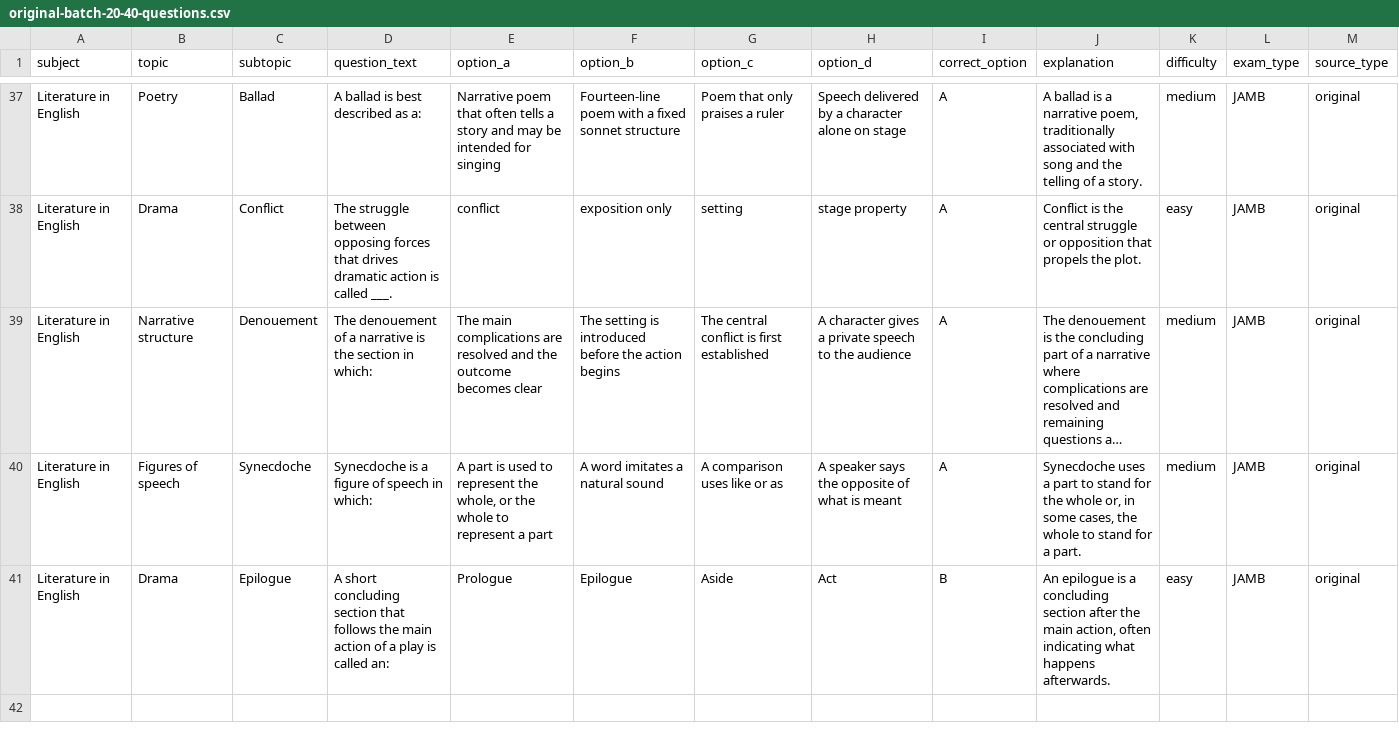
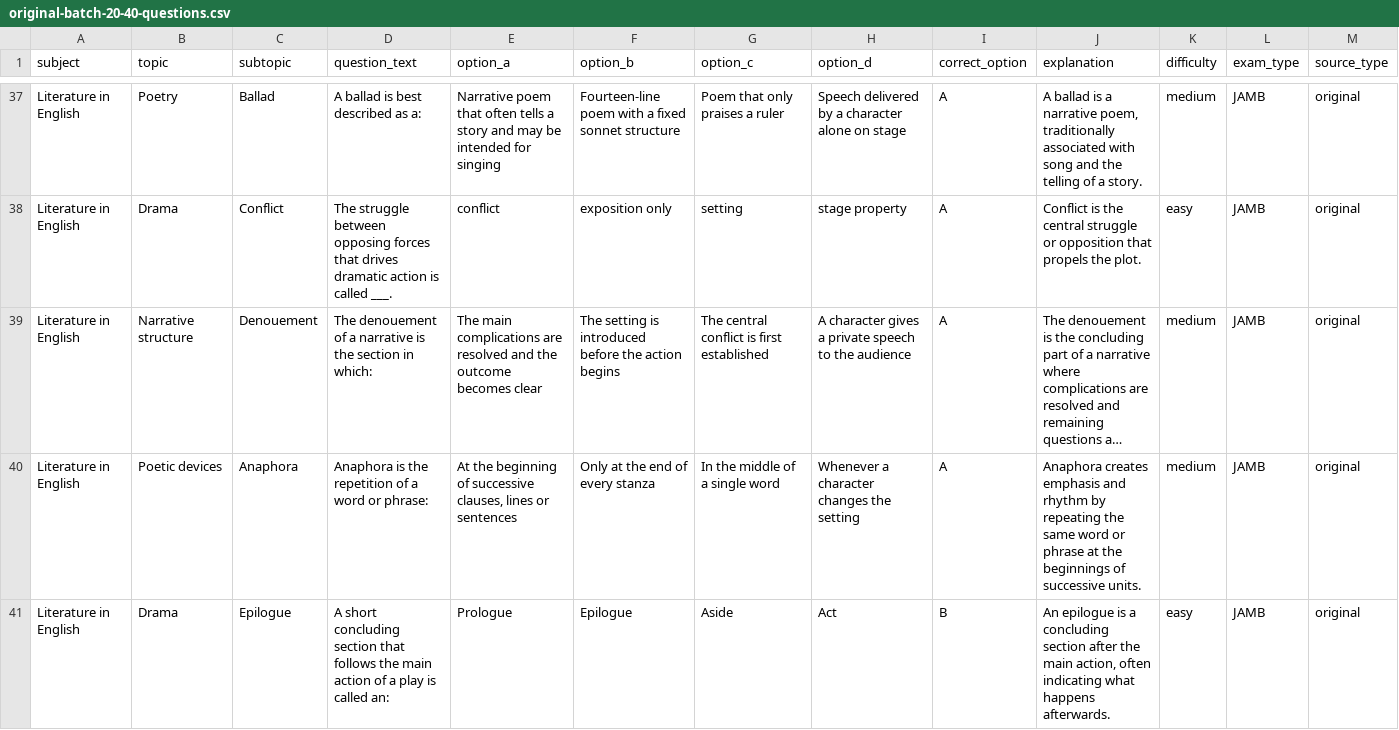
Before and after one commit to timmyjoe385-netizen/EDUKEN-CONSULT-, a CSV file: content/cbt/original-batch-20-40-questions.csv, drawn as a sheet; only a part is shown, gaps mark what is left out; long unchanged cells end in …; the diff names each change by its address in the sheet, - before the commit and + after, or states it on an @@ line.

Commit message:
Diversify literary device coverage in batch 20

```diff
--- a/content/cbt/original-batch-20-40-questions.csv
+++ b/content/cbt/original-batch-20-40-questions.csv
-B40 (topic): Figures of speech
+B40 (topic): Poetic devices
-C40 (subtopic): Synecdoche
+C40 (subtopic): Anaphora
-D40 (question_text): Synecdoche is a figure of speech in which:
+D40 (question_text): Anaphora is the repetition of a word or phrase:
-E40 (option_a): A part is used to represent the whole, or the whole to represent a part
+E40 (option_a): At the beginning of successive clauses, lines or sentences
-F40 (option_b): A word imitates a natural sound
+F40 (option_b): Only at the end of every stanza
-G40 (option_c): A comparison uses like or as
+G40 (option_c): In the middle of a single word
-H40 (option_d): A speaker says the opposite of what is meant
+H40 (option_d): Whenever a character changes the setting
-J40 (explanation): Synecdoche uses a part to stand for the whole or, in some cases, the whole to stand for a part.
+J40 (explanation): Anaphora creates emphasis and rhythm by repeating the same word or phrase at the beginnings of successive units.
```
